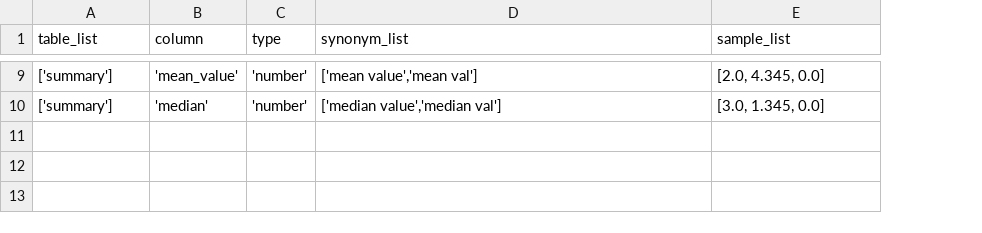
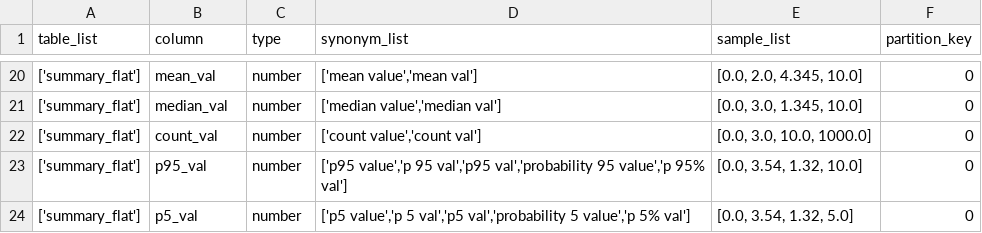
Before and after one commit to JenniferOH/query_label_maker, a CSV file: input/columns.csv, drawn as a sheet; only a part is shown, gaps mark what is left out; addresses are those after the commit; the diff covers the shown part only; the diff names each change by its address in the sheet, - before the commit and + after, or states it on an @@ line.

Commit message:
add query generator, date partition key auto added for date conditions

```diff
--- a/input/columns.csv
+++ b/input/columns.csv
+column F (partition_key), rows 20-21: 0 | 0
-A20:A21 (table_list): ['summary']
+A20:A21 (table_list): ['summary_flat']
-B20 (column): 'mean_value'
+B20 (column): mean_val
-C20:C21 (type): 'number'
+C20:C21 (type): number
-E20 (sample_list): [2.0, 4.345, 0.0]
+E20 (sample_list): [0.0, 2.0, 4.345, 10.0]
-B21 (column): 'median'
+B21 (column): median_val
-E21 (sample_list): [3.0, 1.345, 0.0]
+E21 (sample_list): [0.0, 3.0, 1.345, 10.0]
+row 22: ['summary_flat'] | count_val | number | ['count value','count val'] | [0.0, 3.0, 10.0, 1000.0] | 0
+row 23: ['summary_flat'] | p95_val | number | ['p95 value','p 95 val','p95 val','probability 95 value','p 95% val'] | [0.0, 3.54, 1.32, 10.0] | 0
+row 24: ['summary_flat'] | p5_val | number | ['p5 value','p 5 val','p5 val','probability 5 value','p 5% val'] | [0.0, 3.54, 1.32, 5.0] | 0
```
Also changed, not shown: 12 added rows, 1 removed row and 22 edited cells elsewhere in this file, input/datetime_template.csv, 4 other files.
